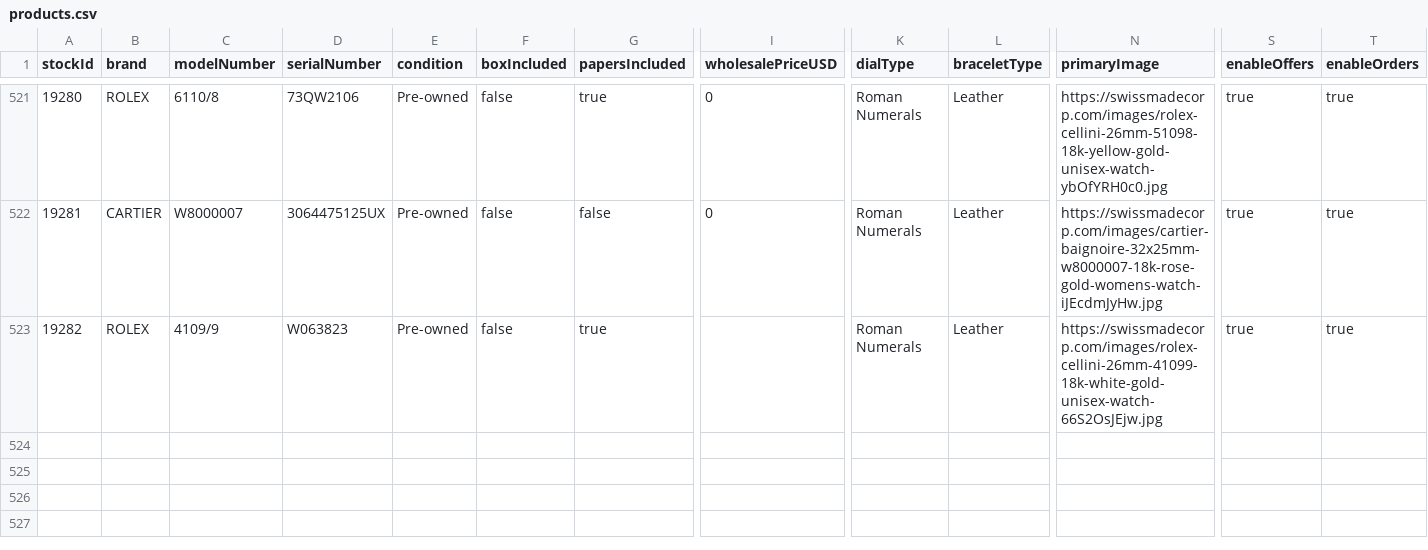
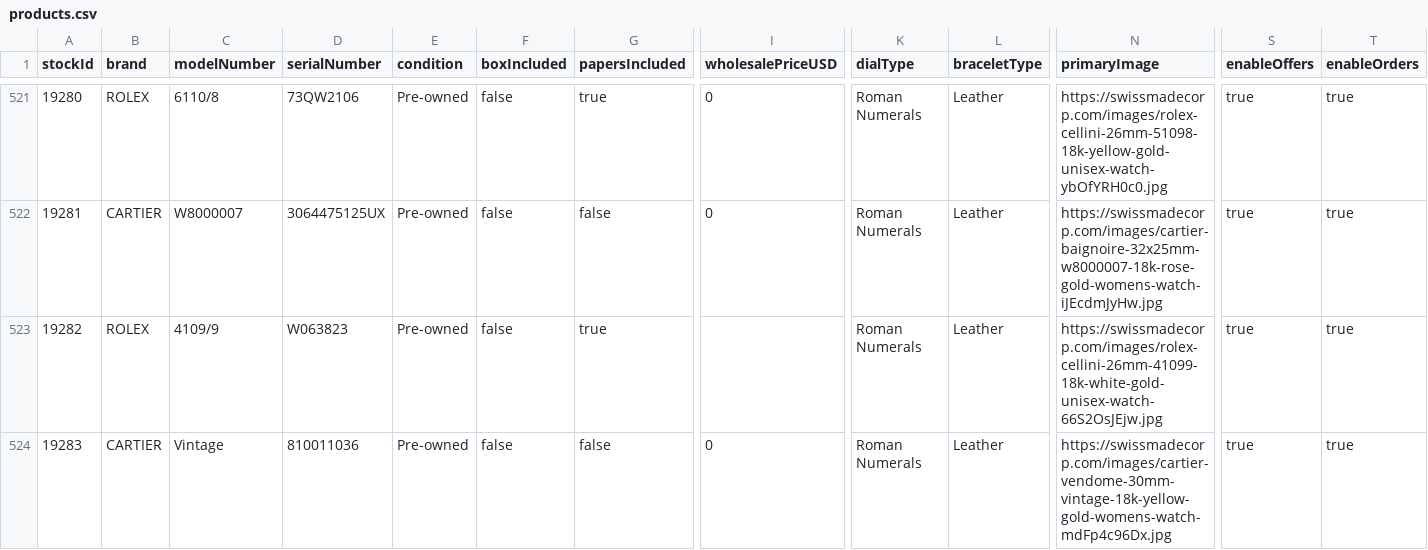
Before and after one commit to swissmadecorp/swissmadecorp-repo, a CSV file: public/uploads/products.csv, drawn as a sheet; only a part is shown, gaps mark what is left out; rows hold the shown columns only; the diff names each change by its address in the sheet, - before the commit and + after, or states it on an @@ line.

Commit message:
Auto-commit 2026-09-24 17:50

```diff
--- a/public/uploads/products.csv
+++ b/public/uploads/products.csv
+row 524: 19283 | CARTIER | Vintage | 810011036 | Pre-owned | false | false | 0 | Roman Numerals | Leather | https://swissmadecorp.com/images/cartier-vendome-30mm-vintage-18k-yellow-gold-womens-watch-mdFp4c96Dx.jpg | true | true
```
